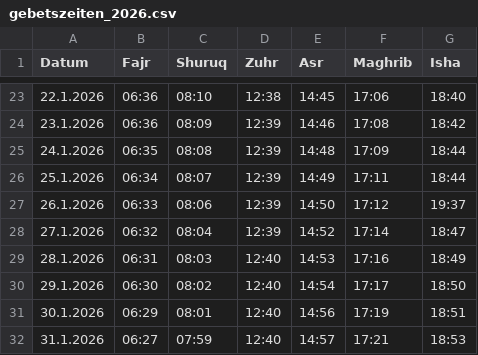
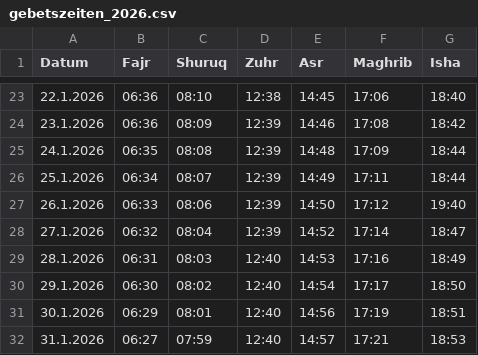
Before and after one commit to Jalal-Sarokhan/csv, a CSV file: gebetszeiten_2026.csv, drawn as a sheet; only a part is shown, gaps mark what is left out.

Commit message:
Update prayer time for 26.1.2026

```diff
--- a/gebetszeiten_2026.csv
+++ b/gebetszeiten_2026.csv
@@ -26,3 +26,3 @@ Datum;Fajr;Shuruq;Zuhr;Asr;Maghrib;Isha
 25.1.2026;06:34;08:07;12:39;14:49;17:11;18:44
-26.1.2026;06:33;08:06;12:39;14:50;17:12;19:37
+26.1.2026;06:33;08:06;12:39;14:50;17:12;19:40
 27.1.2026;06:32;08:04;12:39;14:52;17:14;18:47
```
